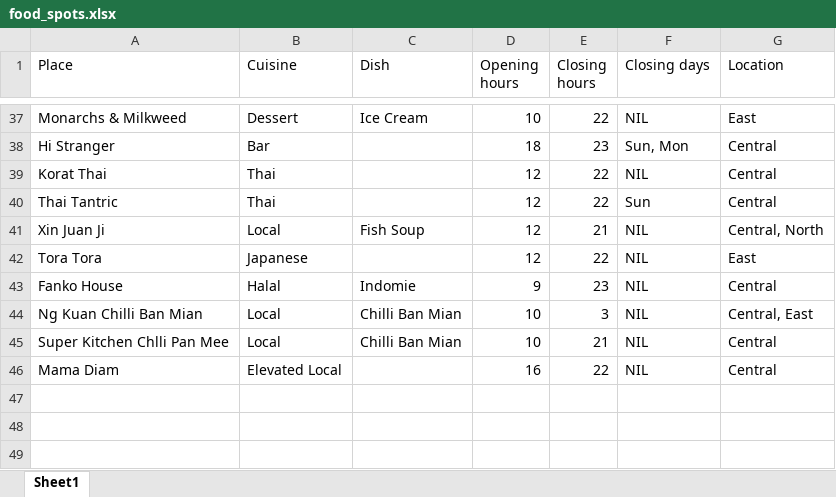
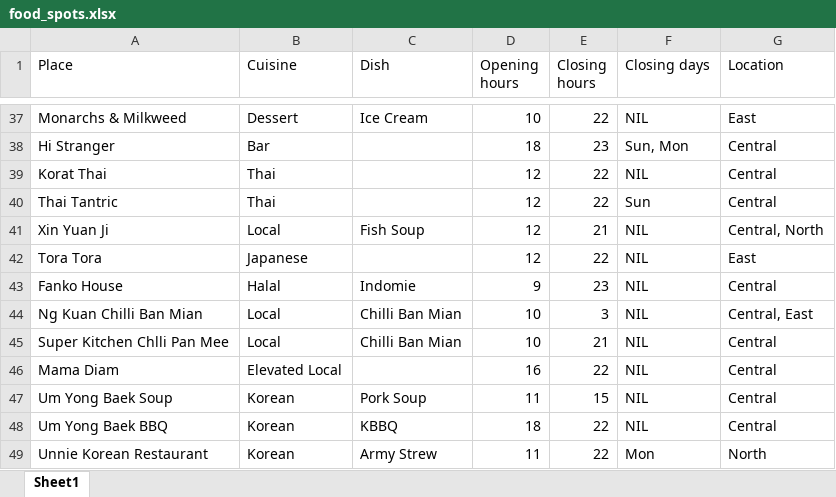
Before and after one commit to dlimtx/food-spot-selector, an Excel workbook: food_spots.xlsx, sheet Sheet1, drawn as a sheet; only a part is shown, gaps mark what is left out; values as stored, in another font and other column widths than the file's, no borders; the diff names each change by its address in the sheet, - before the commit and + after, or states it on an @@ line.

```diff
--- a/food_spots.xlsx (sheet Sheet1)
+++ b/food_spots.xlsx (sheet Sheet1)
-A41 (Place): Xin Juan Ji
+A41 (Place): Xin Yuan Ji
+row 47: Um Yong Baek Soup | Korean | Pork Soup | 11 | 15 | NIL | Central
+row 48: Um Yong Baek BBQ | Korean | KBBQ | 18 | 22 | NIL | Central
+row 49: Unnie Korean Restaurant | Korean | Army Strew | 11 | 22 | Mon | North
```
Also changed, not shown: 1 other file.
